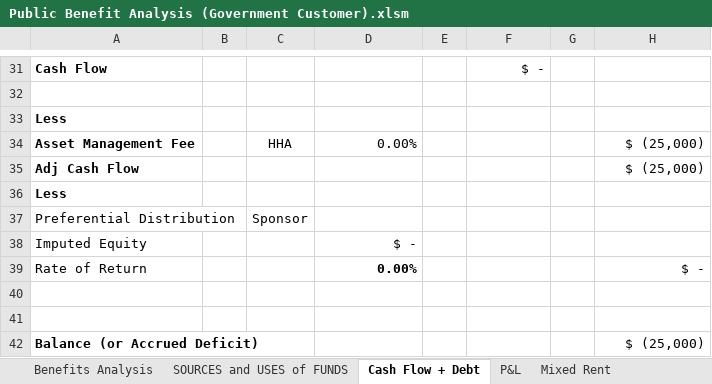
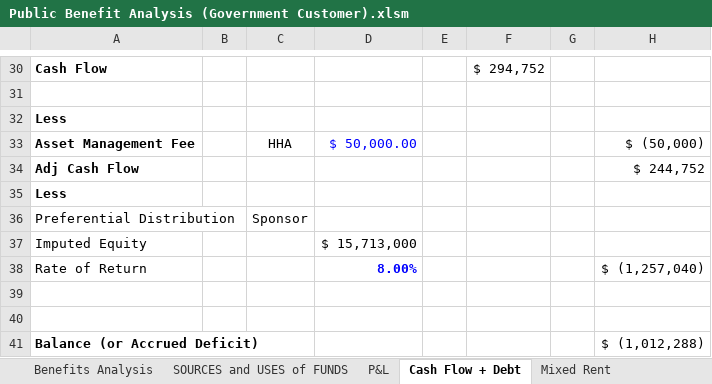
Before and after one commit to Nasun1978/clearpath-ai, an Excel workbook: public/templates/Public Benefit Analysis (Government Customer).xlsm, sheet Cash Flow + Debt, drawn as a sheet; only a part is shown, gaps mark what is left out; values as stored, in another font and other column widths than the file's, no borders; addresses are those after the commit; the diff covers the shown part only; the diff names each change by its address in the sheet, - before the commit and + after, or states it on an @@ line.

Commit message:
update PILOT template and parser for 2026 HHA sheet

```diff
--- a/public/templates/Public Benefit Analysis (Government Customer).xlsm (sheet Cash Flow + Debt)
+++ b/public/templates/Public Benefit Analysis (Government Customer).xlsm (sheet Cash Flow + Debt)
@@ sheet tab order changed: Benefits Analysis | SOURCES and USES of FUNDS | P&L | Cash Flow + Debt | Mixed Rent @@
-F30: $ -
+F30: $ 294,752
-D33: 0.00%
+D33: $ 50,000.00
-D33 text colour: black
+D33 text colour: #0000FF
-H33: $ (25,000)
+H33: $ (50,000)
-H34: $ (25,000)
+H34: $ 244,752
-D37: $ -
+D37: $ 15,713,000
-D38: 0.00%
+D38: 8.00%
-D38 text colour: black
+D38 text colour: #0000FF
-H38: $ -
+H38: $ (1,257,040)
-H41: $ (25,000)
+H41: $ (1,012,288)
```
Also changed, not shown: 1 added row, 2 removed rows, 19 edited cells and cell formats elsewhere in this sheet, sheet Amort Schedule, sheet Project, sheet 10 Years Mixed, sheet Mixed Rent, sheet Benefits Analysis, sheet SOURCES and USES of FUNDS, 2 more sheets, other sheet tabs, formulas that keep their value, hidden cells, 1 other file.
